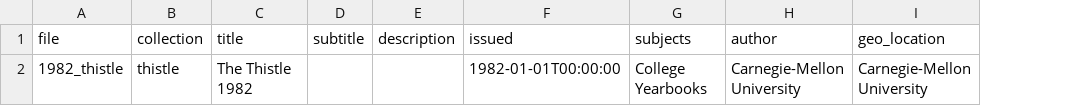
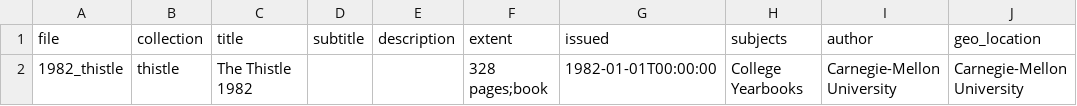
Before and after one commit to hachacha/migrate_islandora_csv, a CSV file: data/thistle_1982_book_node.csv, drawn as a sheet; the diff names each change by its address in the sheet, - before the commit and + after, or states it on an @@ line.

Commit message:
try multi values on extent

```diff
--- a/data/thistle_1982_book_node.csv
+++ b/data/thistle_1982_book_node.csv
+column F (extent), row 2: 328 pages;book
```
Also changed, not shown: 1 other file.
